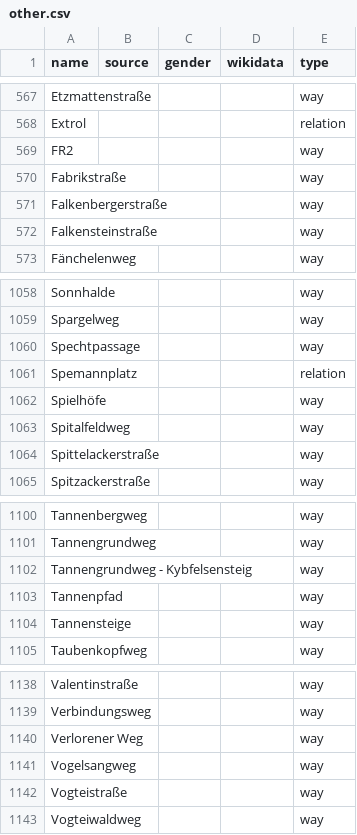
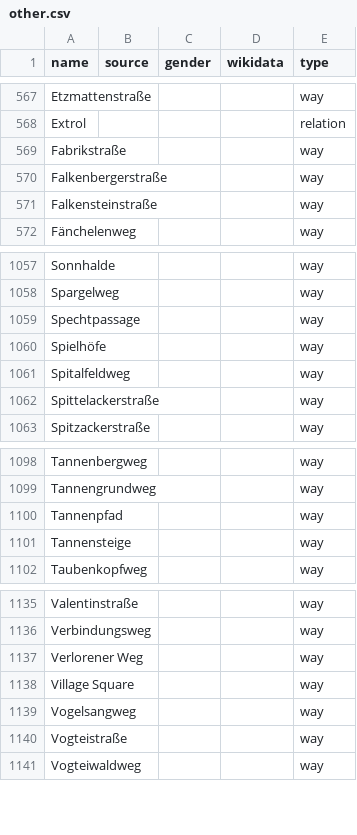
Before and after one commit to EqualStreetNames/equalstreetnames-freiburg-im-breisgau, a CSV file: data/other.csv, drawn as a sheet; only a part is shown, gaps mark what is left out.

```diff
--- a/data/other.csv
+++ b/data/other.csv
@@ -568,3 +568,2 @@ Etzmattenstraße,,,,way
 Extrol,,,,relation
-FR2,,,,way
 Fabrikstraße,,,,way
@@ -1060,3 +1059,2 @@ Spargelweg,,,,way
 Spechtpassage,,,,way
-Spemannplatz,,,,relation
 Spielhöfe,,,,way
@@ -1101,3 +1099,2 @@ Tannenbergweg,,,,way
 Tannengrundweg,,,,way
-"Tannengrundweg - Kybfelsensteig",,,,way
 Tannenpfad,,,,way
@@ -1140,2 +1137,3 @@ Verbindungsweg,,,,way
 "Verlorener Weg",,,,way
+"Village Square",,,,way
 Vogelsangweg,,,,way
```
Also changed, not shown: data/gender.csv, 3 other files.
